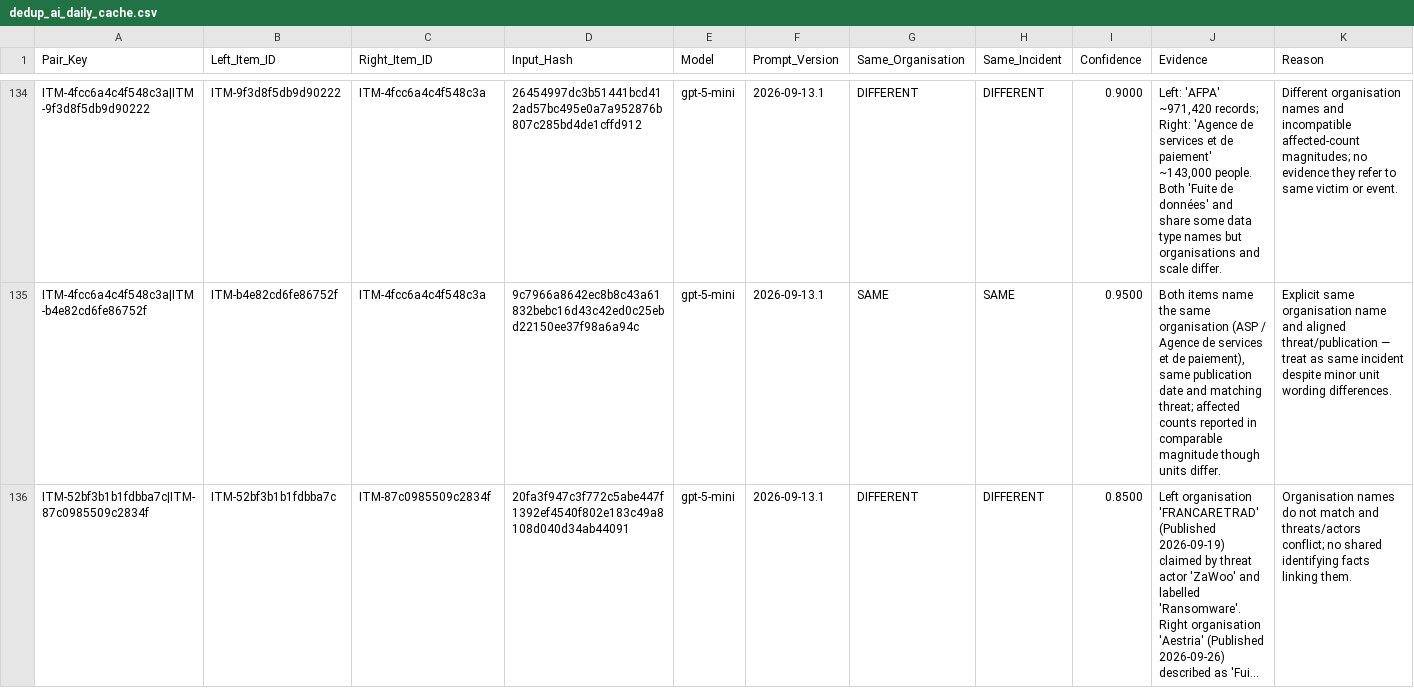
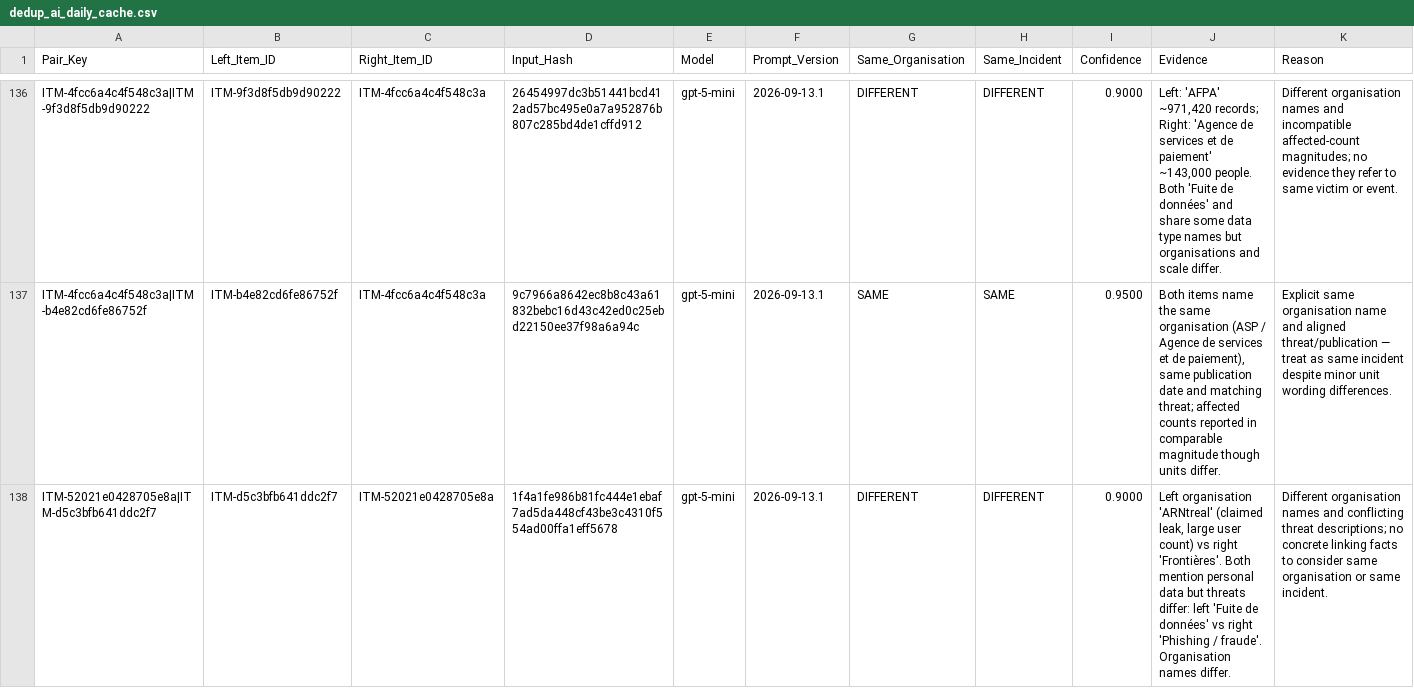
Before and after one commit to Ya7o/Cyberwatch, a CSV file: data/dedup_ai_daily_cache.csv, drawn as a sheet; only a part is shown, gaps mark what is left out; the shorter side is filled out with more unchanged rows; long unchanged cells end in …; rows hold the shown columns only; the diff covers the shown part only; the diff names each change by its address in the sheet, - before the commit and + after, or states it on an @@ line.

```diff
--- a/data/dedup_ai_daily_cache.csv
+++ b/data/dedup_ai_daily_cache.csv
+row 138: ITM-52021e0428705e8a|ITM-d5c3bfb641ddc2f7 | ITM-d5c3bfb641ddc2f7 | ITM-52021e0428705e8a | 1f4a1fe986b81fc444e1ebaf7ad5da448cf43be3c4310f554ad00ffa1eff5678 | gpt-5-mini | 2026-09-13.1 | DIFFERENT | DIFFERENT | 0.9000 | Left organisation 'ARNtreal' (claimed leak, large user count) vs right 'Frontières'. Both mention personal data but threats differ: left 'Fuite de données' vs right 'Phishing / fraude'. Organisation names differ. | Different organisation names and conflicting threat descriptions; no concrete linking facts to consider same organisation or same incident.
```
Also changed, not shown: 8 added rows elsewhere in this file, data/incident_id_registry.csv, data/incidents.csv, 30 other files.
